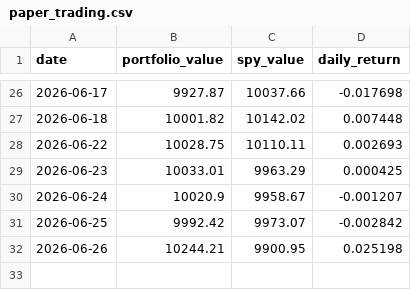
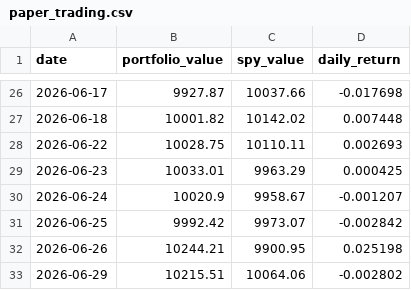
Before and after one commit to RamaAkach/OPIM-5641---Final-Project, a CSV file: results/paper_trading.csv, drawn as a sheet; only a part is shown, gaps mark what is left out.

```diff
--- a/results/paper_trading.csv
+++ b/results/paper_trading.csv
@@ -32 +32,2 @@ date,portfolio_value,spy_value,daily_return
 2026-06-26,10244.21,9900.95,0.025198
+2026-06-29,10215.51,10064.06,-0.002802
```
Also changed, not shown: results/weight_history.csv, 7 other files.
